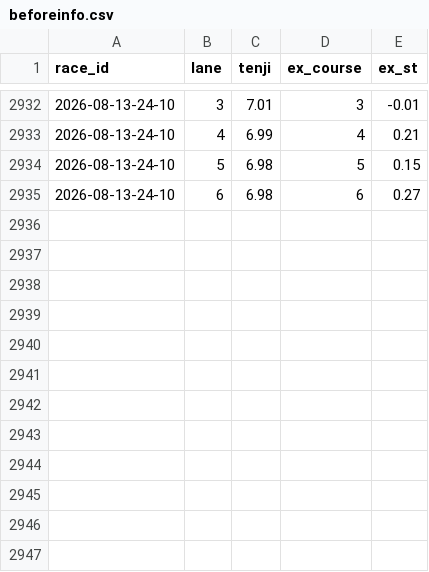
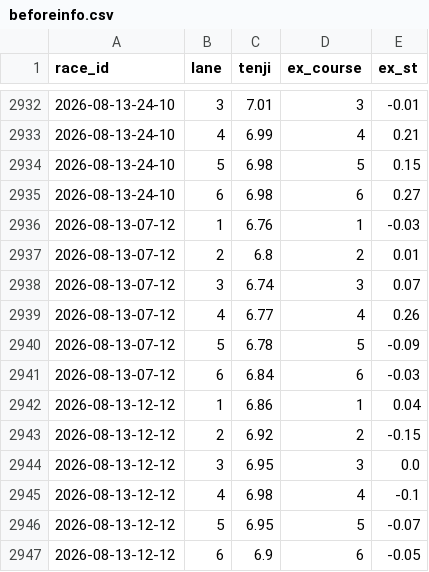
Before and after one commit to denden56-cloud/boatrace-papertrade, a CSV file: state/beforeinfo.csv, drawn as a sheet; only a part is shown, gaps mark what is left out.

```diff
--- a/state/beforeinfo.csv
+++ b/state/beforeinfo.csv
@@ -2935 +2935,13 @@ race_id,lane,tenji,ex_course,ex_st
 2026-08-13-24-10,6,6.98,6,0.27
+2026-08-13-07-12,1,6.76,1,-0.03
+2026-08-13-07-12,2,6.8,2,0.01
+2026-08-13-07-12,3,6.74,3,0.07
+2026-08-13-07-12,4,6.77,4,0.26
+2026-08-13-07-12,5,6.78,5,-0.09
+2026-08-13-07-12,6,6.84,6,-0.03
+2026-08-13-12-12,1,6.86,1,0.04
+2026-08-13-12-12,2,6.92,2,-0.15
+2026-08-13-12-12,3,6.95,3,0.0
+2026-08-13-12-12,4,6.98,4,-0.1
+2026-08-13-12-12,5,6.95,5,-0.07
+2026-08-13-12-12,6,6.9,6,-0.05
```
Also changed, not shown: state/checked.csv, state/odds/2026-08.csv, 1 other file.
